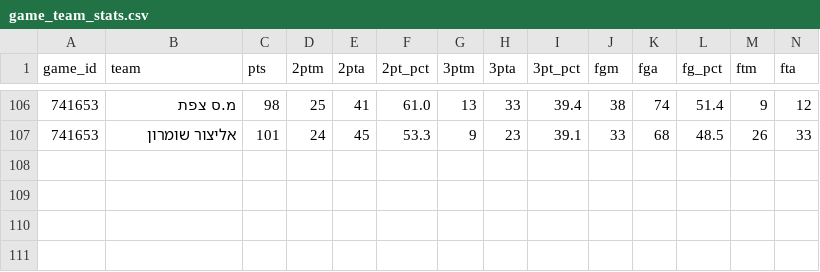
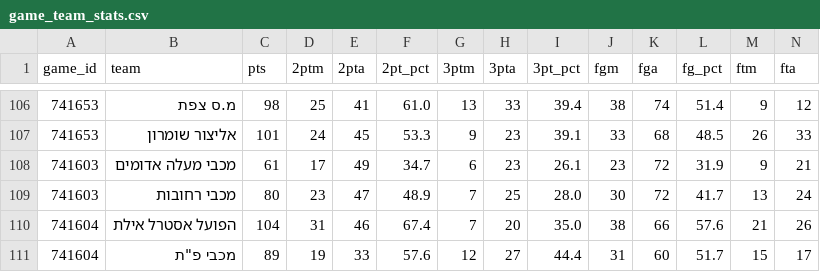
Before and after one commit to navonn3/leumit_db, a CSV file: data/leumit/leumit_games/game_team_stats.csv, drawn as a sheet; only a part is shown, gaps mark what is left out; rows hold the shown columns only; the diff names each change by its address in the sheet, - before the commit and + after, or states it on an @@ line.

```diff
--- a/data/leumit/leumit_games/game_team_stats.csv
+++ b/data/leumit/leumit_games/game_team_stats.csv
+row 108: 741603 | מכבי מעלה אדומים | 61 | 17 | 49 | 34.7 | 6 | 23 | 26.1 | 23 | 72 | 31.9 | 9 | 21
+row 109: 741603 | מכבי רחובות | 80 | 23 | 47 | 48.9 | 7 | 25 | 28.0 | 30 | 72 | 41.7 | 13 | 24
+row 110: 741604 | הפועל אסטרל אילת | 104 | 31 | 46 | 67.4 | 7 | 20 | 35.0 | 38 | 66 | 57.6 | 21 | 26
+row 111: 741604 | מכבי פ"ת | 89 | 19 | 33 | 57.6 | 12 | 27 | 44.4 | 31 | 60 | 51.7 | 15 | 17
```
Also changed, not shown: data/leumit/leumit_games/game_quarters.csv, data/leumit/leumit_games/games_schedule.csv, 5 other files.
